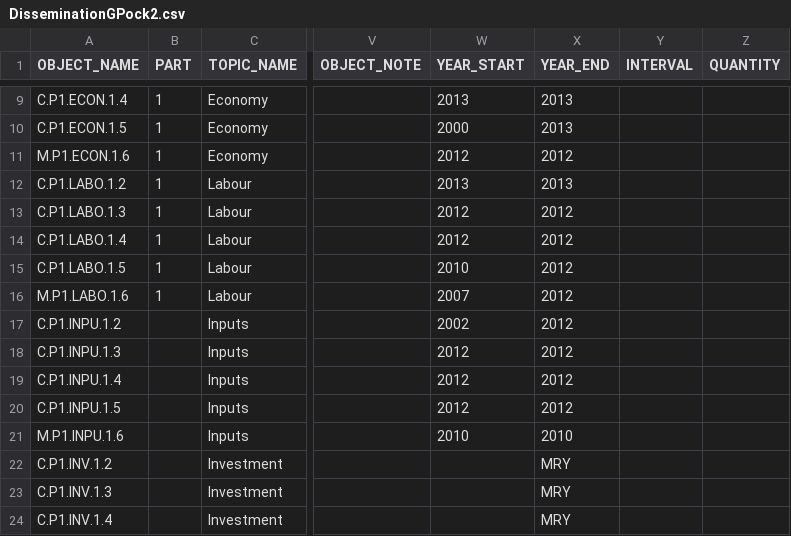
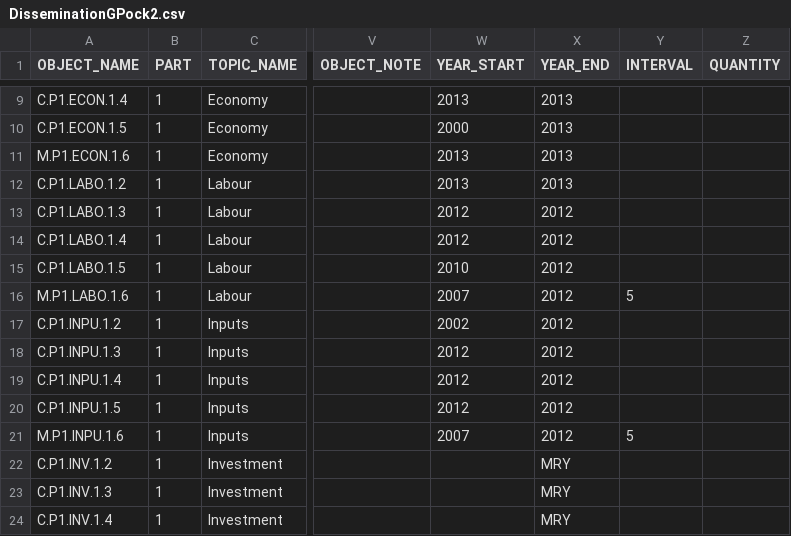
Before and after one commit to muuankarski/GSPB15, a CSV file: dissemination/DisseminationGPock2.csv, drawn as a sheet; only a part is shown, gaps mark what is left out; the diff covers the shown part only; the diff names each change by its address in the sheet, - before the commit and + after, or states it on an @@ line.

```diff
--- a/dissemination/DisseminationGPock2.csv
+++ b/dissemination/DisseminationGPock2.csv
-W11 (YEAR_START): 2012
+W11 (YEAR_START): 2013
-X11 (YEAR_END): 2012
+X11 (YEAR_END): 2013
-Y16 (INTERVAL): (empty)
+Y16 (INTERVAL): 5
-B17:B24 (PART): (empty)
+B17:B24 (PART): 1
-W21 (YEAR_START): 2010
+W21 (YEAR_START): 2007
-X21 (YEAR_END): 2010
+X21 (YEAR_END): 2012
-Y21 (INTERVAL): (empty)
+Y21 (INTERVAL): 5
```
Also changed, not shown: 8 removed rows and 20 edited cells elsewhere in this file, 1 other file.
